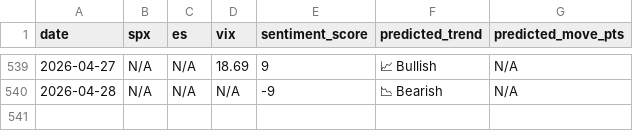
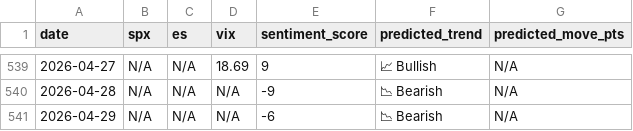
Before and after one commit to CDUS-Trading/Market-Alert-Bot-3.5, a CSV file: market_predictions.csv, drawn as a sheet; only a part is shown, gaps mark what is left out.

```diff
--- a/market_predictions.csv
+++ b/market_predictions.csv
@@ -540 +540,2 @@ date,spx,es,vix,sentiment_score,predicted_trend,predicted_move_pts
 2026-04-28,N/A,N/A,N/A,-9,📉 Bearish,N/A
+2026-04-29,N/A,N/A,N/A,-6,📉 Bearish,N/A
```
